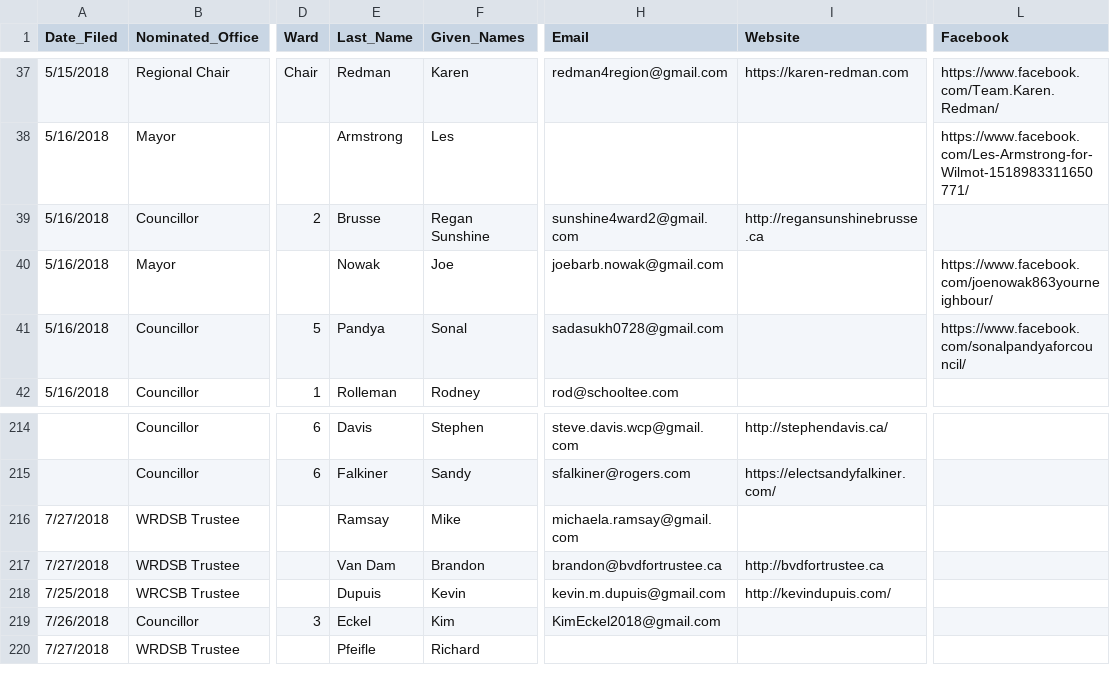
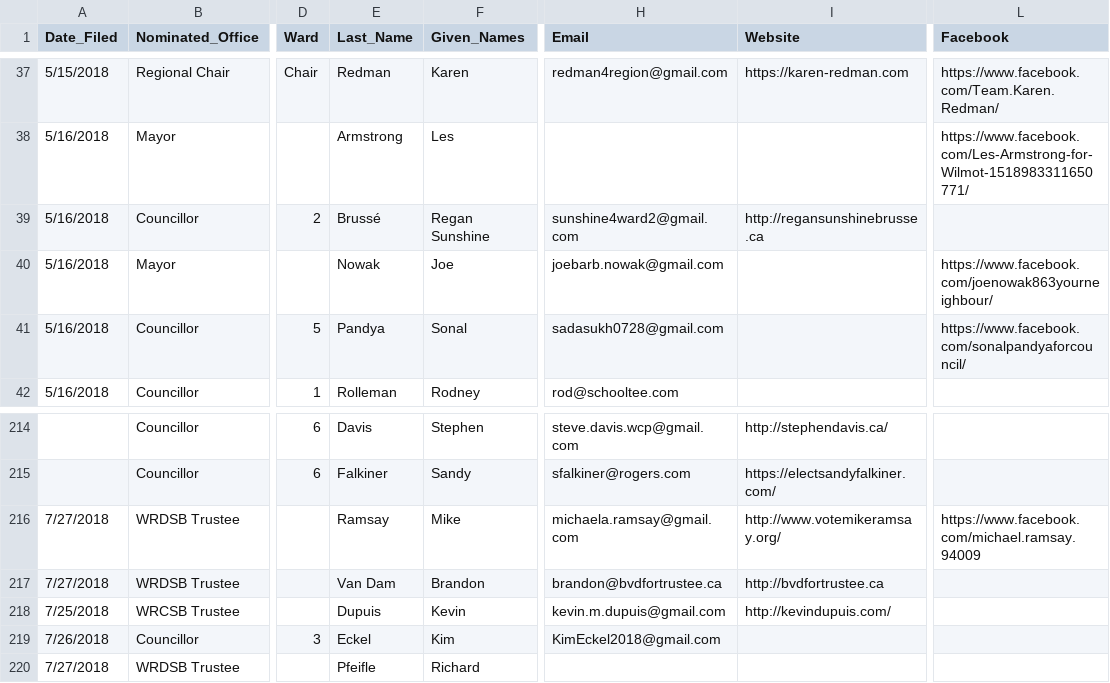
Before and after one commit to s-kennedy/wr-votes, a CSV file: _data/sync/nominees.csv, drawn as a sheet; only a part is shown, gaps mark what is left out; the diff names each change by its address in the sheet, - before the commit and + after, or states it on an @@ line.

```diff
--- a/_data/sync/nominees.csv
+++ b/_data/sync/nominees.csv
-E39 (Last_Name): Brusse
+E39 (Last_Name): Brussé
-I216 (Website): (empty)
+I216 (Website): http://www.votemikeramsay.org/
-L216 (Facebook): (empty)
+L216 (Facebook): https://www.facebook.com/michael.ramsay.94009
```
Also changed, not shown: _data/sync/events.csv.
